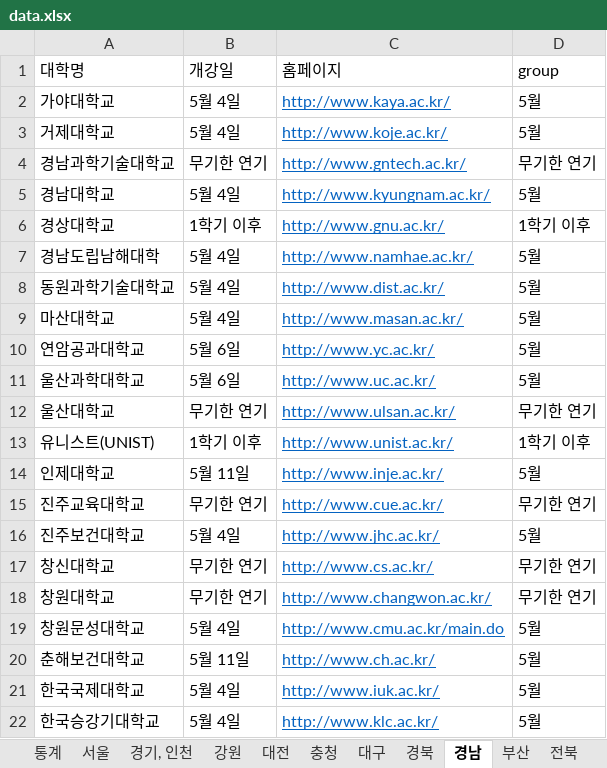
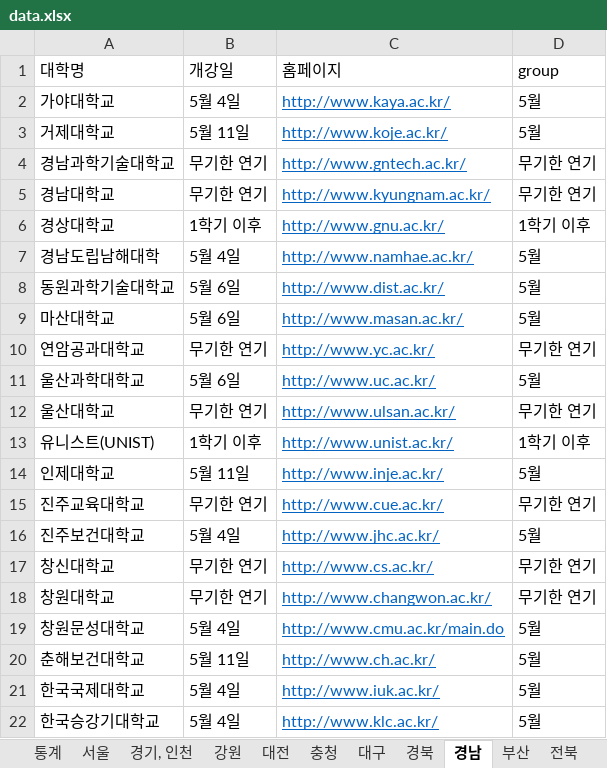
Before and after one commit to team2gloo/openuniv, an Excel workbook: data.xlsx, sheet 경남, drawn as a sheet; values as stored, in another font and other column widths than the file's, no borders; the diff names each change by its address in the sheet, - before the commit and + after, or states it on an @@ line.

```diff
--- a/data.xlsx (sheet 경남)
+++ b/data.xlsx (sheet 경남)
-B3 (개강일): 5월 4일
+B3 (개강일): 5월 11일
-B5 (개강일): 5월 4일
+B5 (개강일): 무기한 연기
-D5 (group): 5월
+D5 (group): 무기한 연기
-B8:B9 (개강일): 5월 4일
+B8:B9 (개강일): 5월 6일
-B10 (개강일): 5월 6일
+B10 (개강일): 무기한 연기
-D10 (group): 5월
+D10 (group): 무기한 연기
```
Also changed, not shown: sheet 통계, sheet 충청, sheet 대구, sheet 경기, 인천, sheet 학교리스트, sheet 경북, 5 more sheets, formulas that keep their value, 2 other files.
